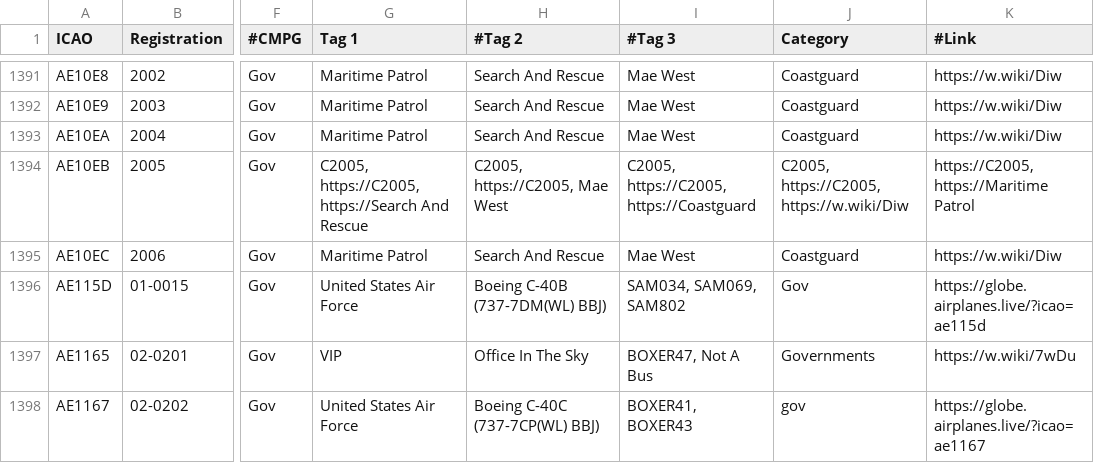
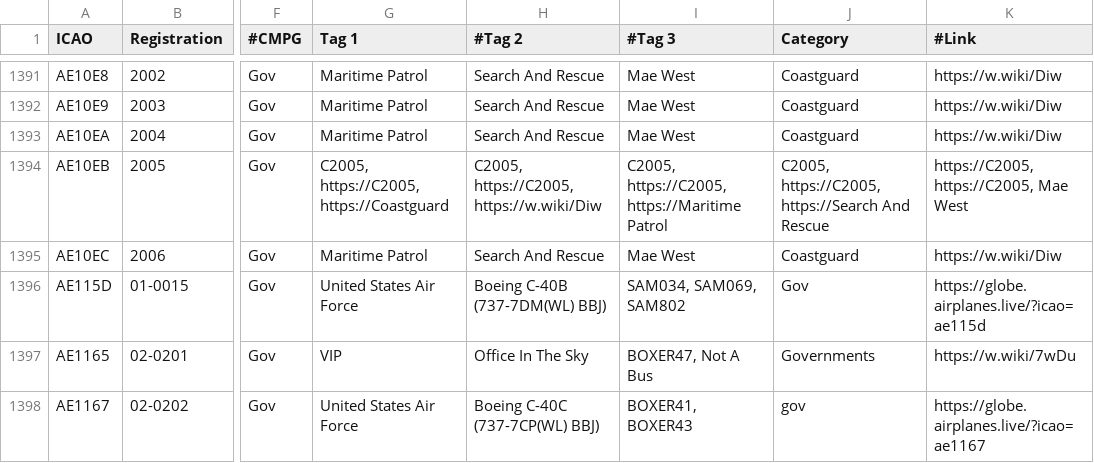
Before and after one commit to djrexishere91/df-adsb-lists, a CSV file: plane-alert-gov-images.csv, drawn as a sheet; only a part is shown, gaps mark what is left out; the diff names each change by its address in the sheet, - before the commit and + after, or states it on an @@ line.

Commit message:
Upsert AE10EB -> gov

```diff
--- a/plane-alert-gov-images.csv
+++ b/plane-alert-gov-images.csv
-G1394 (Tag 1): C2005, https://C2005, https://Search And Rescue
+G1394 (Tag 1): C2005, https://C2005, https://Coastguard
-H1394 (#Tag 2): C2005, https://C2005, Mae West
+H1394 (#Tag 2): C2005, https://C2005, https://w.wiki/Diw
-I1394 (#Tag 3): C2005, https://C2005, https://Coastguard
+I1394 (#Tag 3): C2005, https://C2005, https://Maritime Patrol
-J1394 (Category): C2005, https://C2005, https://w.wiki/Diw
+J1394 (Category): C2005, https://C2005, https://Search And Rescue
-K1394 (#Link): https://C2005, https://Maritime Patrol
+K1394 (#Link): https://C2005, https://C2005, Mae West
```
